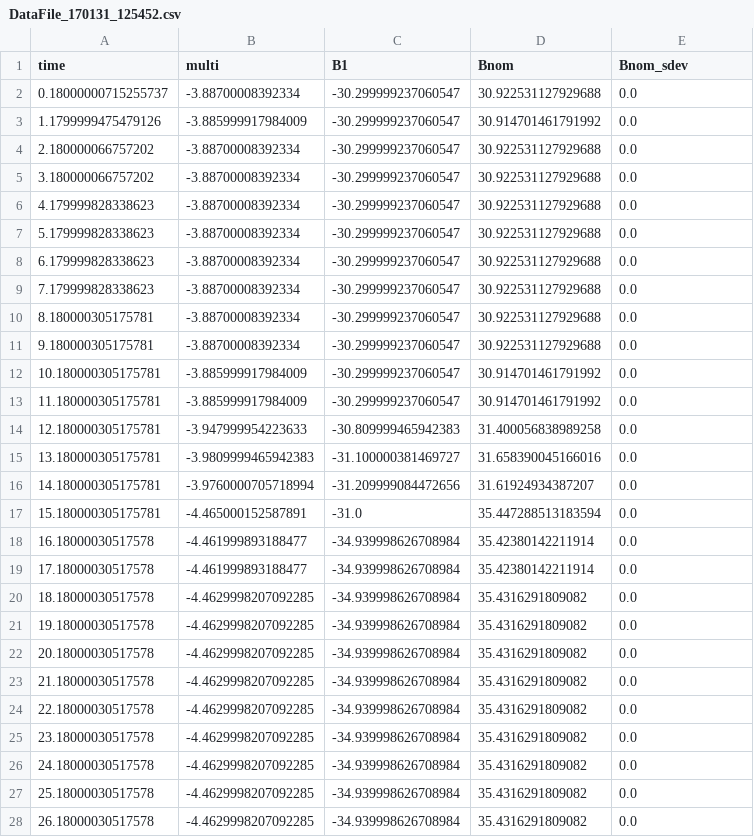
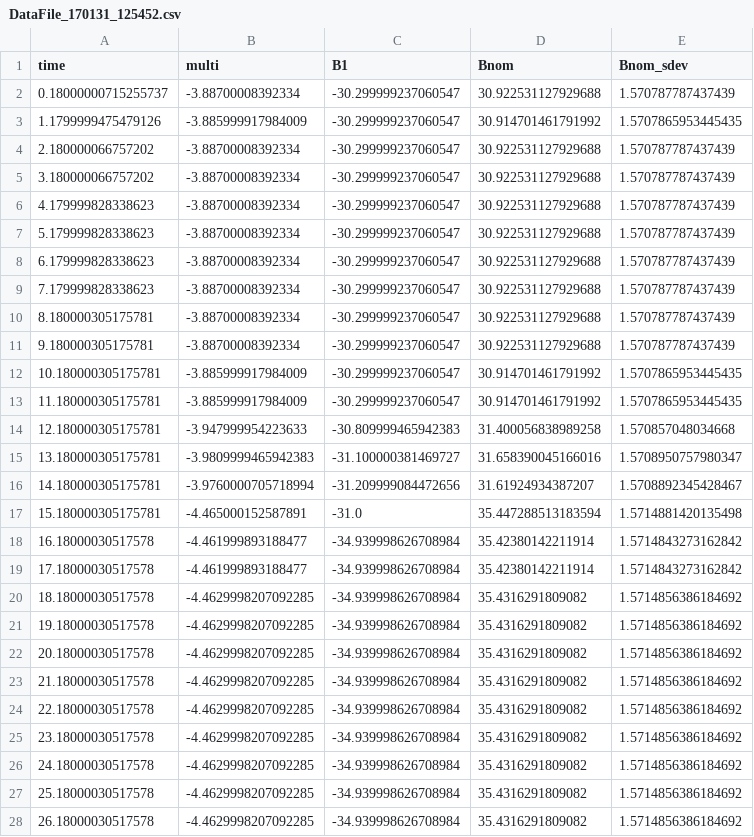
Before and after one commit to SBU-DetectorRnD/magcloak-data-calib, a CSV file: DATA_Gaussmeter/DataFile_170131_125452.csv, drawn as a sheet; only a part is shown; the diff covers the shown part only.

```diff
--- a/DATA_Gaussmeter/DataFile_170131_125452.csv
+++ b/DATA_Gaussmeter/DataFile_170131_125452.csv
@@ -1,28 +1,28 @@
 time,multi,B1,Bnom,Bnom_sdev
-0.18000000715255737,-3.88700008392334,-30.299999237060547,30.922531127929688,0.0
-1.1799999475479126,-3.885999917984009,-30.299999237060547,30.914701461791992,0.0
-2.180000066757202,-3.88700008392334,-30.299999237060547,30.922531127929688,0.0
-3.180000066757202,-3.88700008392334,-30.299999237060547,30.922531127929688,0.0
-4.179999828338623,-3.88700008392334,-30.299999237060547,30.922531127929688,0.0
-5.179999828338623,-3.88700008392334,-30.299999237060547,30.922531127929688,0.0
-6.179999828338623,-3.88700008392334,-30.299999237060547,30.922531127929688,0.0
-7.179999828338623,-3.88700008392334,-30.299999237060547,30.922531127929688,0.0
-8.180000305175781,-3.88700008392334,-30.299999237060547,30.922531127929688,0.0
-9.180000305175781,-3.88700008392334,-30.299999237060547,30.922531127929688,0.0
-10.180000305175781,-3.885999917984009,-30.299999237060547,30.914701461791992,0.0
-11.180000305175781,-3.885999917984009,-30.299999237060547,30.914701461791992,0.0
-12.180000305175781,-3.947999954223633,-30.809999465942383,31.400056838989258,0.0
-13.180000305175781,-3.9809999465942383,-31.100000381469727,31.658390045166016,0.0
-14.180000305175781,-3.9760000705718994,-31.209999084472656,31.61924934387207,0.0
-15.180000305175781,-4.465000152587891,-31.0,35.447288513183594,0.0
-16.18000030517578,-4.461999893188477,-34.939998626708984,35.42380142211914,0.0
-17.18000030517578,-4.461999893188477,-34.939998626708984,35.42380142211914,0.0
-18.18000030517578,-4.4629998207092285,-34.939998626708984,35.4316291809082,0.0
-19.18000030517578,-4.4629998207092285,-34.939998626708984,35.4316291809082,0.0
-20.18000030517578,-4.4629998207092285,-34.939998626708984,35.4316291809082,0.0
-21.18000030517578,-4.4629998207092285,-34.939998626708984,35.4316291809082,0.0
-22.18000030517578,-4.4629998207092285,-34.939998626708984,35.4316291809082,0.0
-23.18000030517578,-4.4629998207092285,-34.939998626708984,35.4316291809082,0.0
-24.18000030517578,-4.4629998207092285,-34.939998626708984,35.4316291809082,0.0
-25.18000030517578,-4.4629998207092285,-34.939998626708984,35.4316291809082,0.0
-26.18000030517578,-4.4629998207092285,-34.939998626708984,35.4316291809082,0.0
+0.18000000715255737,-3.88700008392334,-30.299999237060547,30.922531127929688,1.570787787437439
+1.1799999475479126,-3.885999917984009,-30.299999237060547,30.914701461791992,1.5707865953445435
+2.180000066757202,-3.88700008392334,-30.299999237060547,30.922531127929688,1.570787787437439
+3.180000066757202,-3.88700008392334,-30.299999237060547,30.922531127929688,1.570787787437439
+4.179999828338623,-3.88700008392334,-30.299999237060547,30.922531127929688,1.570787787437439
+5.179999828338623,-3.88700008392334,-30.299999237060547,30.922531127929688,1.570787787437439
+6.179999828338623,-3.88700008392334,-30.299999237060547,30.922531127929688,1.570787787437439
+7.179999828338623,-3.88700008392334,-30.299999237060547,30.922531127929688,1.570787787437439
+8.180000305175781,-3.88700008392334,-30.299999237060547,30.922531127929688,1.570787787437439
+9.180000305175781,-3.88700008392334,-30.299999237060547,30.922531127929688,1.570787787437439
+10.180000305175781,-3.885999917984009,-30.299999237060547,30.914701461791992,1.5707865953445435
+11.180000305175781,-3.885999917984009,-30.299999237060547,30.914701461791992,1.5707865953445435
+12.180000305175781,-3.947999954223633,-30.809999465942383,31.400056838989258,1.570857048034668
+13.180000305175781,-3.9809999465942383,-31.100000381469727,31.658390045166016,1.5708950757980347
+14.180000305175781,-3.9760000705718994,-31.209999084472656,31.61924934387207,1.5708892345428467
+15.180000305175781,-4.465000152587891,-31.0,35.447288513183594,1.5714881420135498
+16.18000030517578,-4.461999893188477,-34.939998626708984,35.42380142211914,1.5714843273162842
+17.18000030517578,-4.461999893188477,-34.939998626708984,35.42380142211914,1.5714843273162842
+18.18000030517578,-4.4629998207092285,-34.939998626708984,35.4316291809082,1.5714856386184692
+19.18000030517578,-4.4629998207092285,-34.939998626708984,35.4316291809082,1.5714856386184692
+20.18000030517578,-4.4629998207092285,-34.939998626708984,35.4316291809082,1.5714856386184692
+21.18000030517578,-4.4629998207092285,-34.939998626708984,35.4316291809082,1.5714856386184692
+22.18000030517578,-4.4629998207092285,-34.939998626708984,35.4316291809082,1.5714856386184692
+23.18000030517578,-4.4629998207092285,-34.939998626708984,35.4316291809082,1.5714856386184692
+24.18000030517578,-4.4629998207092285,-34.939998626708984,35.4316291809082,1.5714856386184692
+25.18000030517578,-4.4629998207092285,-34.939998626708984,35.4316291809082,1.5714856386184692
+26.18000030517578,-4.4629998207092285,-34.939998626708984,35.4316291809082,1.5714856386184692
```
Also changed, not shown: 152 edited cells elsewhere in this file, DATA_Gaussmeter/DataFile_170131_123832.csv, DATA_Gaussmeter/DataFile_170131_124710.csv, 26 other files.
